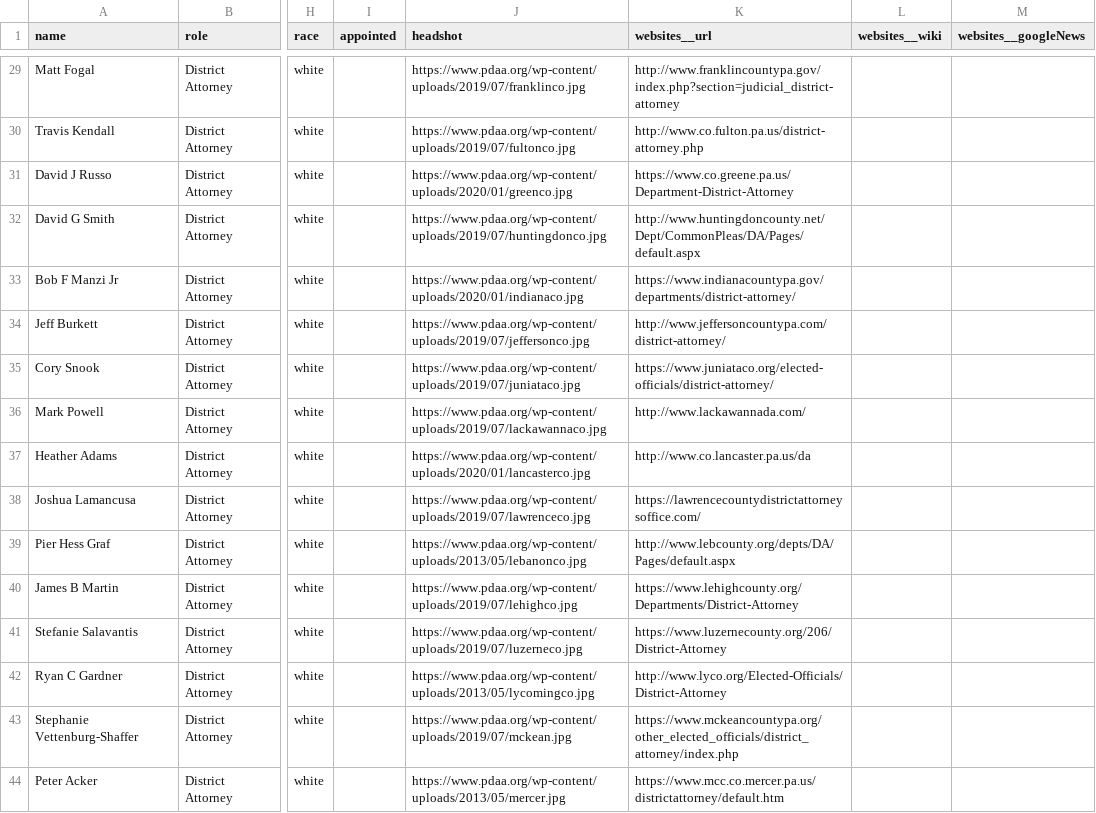
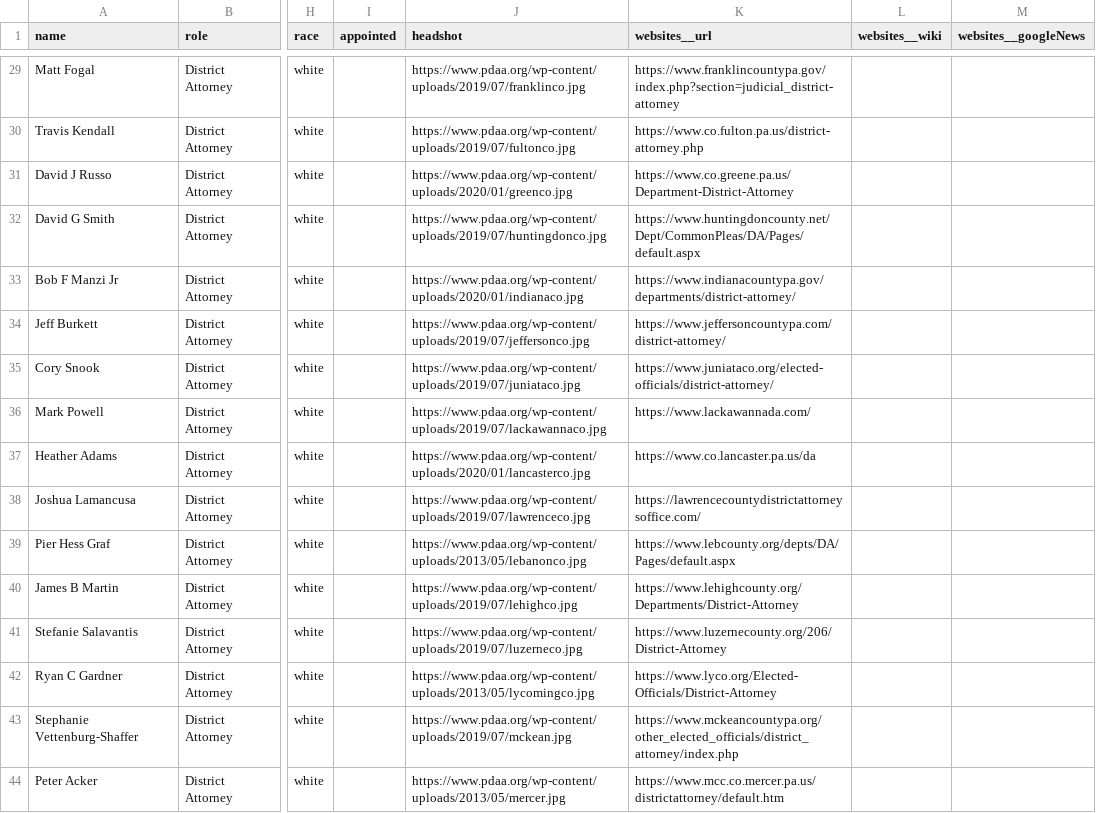
Before and after one commit to billimarie/prosecutor-database, a CSV file: 🔥 100 DISTRICT ATTORNEYS 🔥/PA/district-attorneys-pa.csv, drawn as a sheet; only a part is shown, gaps mark what is left out; the diff covers the shown part only; the diff names each change by its address in the sheet, - before the commit and + after, or states it on an @@ line.

```diff
--- a/🔥 100 DISTRICT ATTORNEYS 🔥/PA/district-attorneys-pa.csv
+++ b/🔥 100 DISTRICT ATTORNEYS 🔥/PA/district-attorneys-pa.csv
-K29 (websites__url): http://www.franklincountypa.gov/index.php?section=judicial_district-attorney
+K29 (websites__url): https://www.franklincountypa.gov/index.php?section=judicial_district-attorney
-K30 (websites__url): http://www.co.fulton.pa.us/district-attorney.php
+K30 (websites__url): https://www.co.fulton.pa.us/district-attorney.php
-K32 (websites__url): http://www.huntingdoncounty.net/Dept/CommonPleas/DA/Pages/default.aspx
+K32 (websites__url): https://www.huntingdoncounty.net/Dept/CommonPleas/DA/Pages/default.aspx
-K34 (websites__url): http://www.jeffersoncountypa.com/district-attorney/
+K34 (websites__url): https://www.jeffersoncountypa.com/district-attorney/
-K36 (websites__url): http://www.lackawannada.com/
+K36 (websites__url): https://www.lackawannada.com/
-K37 (websites__url): http://www.co.lancaster.pa.us/da
+K37 (websites__url): https://www.co.lancaster.pa.us/da
-K39 (websites__url): http://www.lebcounty.org/depts/DA/Pages/default.aspx
+K39 (websites__url): https://www.lebcounty.org/depts/DA/Pages/default.aspx
-K42 (websites__url): http://www.lyco.org/Elected-Officials/District-Attorney
+K42 (websites__url): https://www.lyco.org/Elected-Officials/District-Attorney
```
Also changed, not shown: 29 edited cells elsewhere in this file, data/csv/ca.csv, data/csv/oh.csv, 15 other files.
